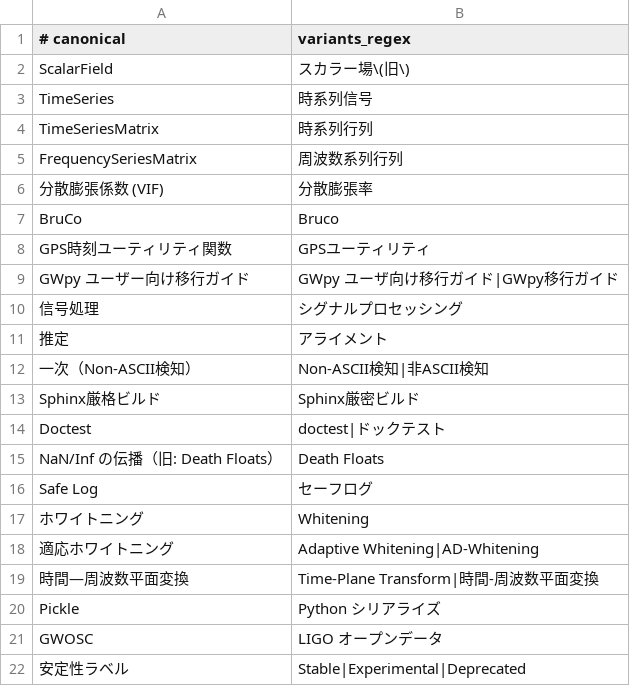
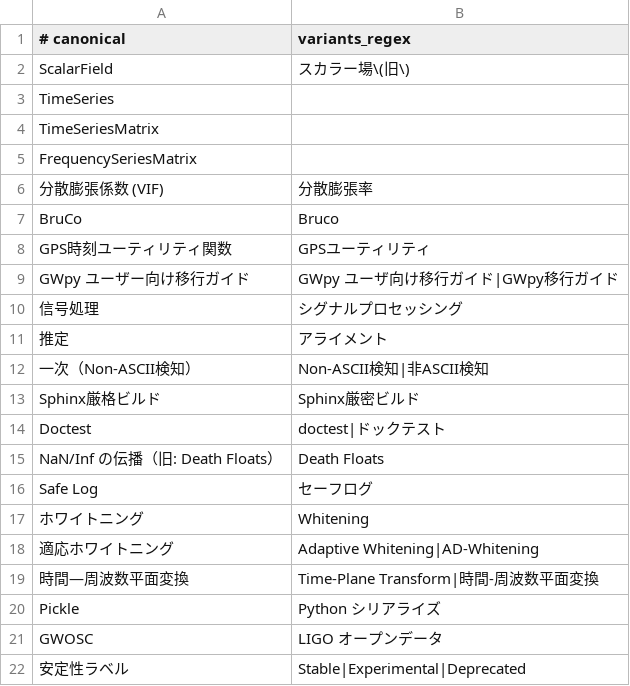
Before and after one commit to tatsuki-washimi/gwexpy, a CSV file: scripts/terms.csv, drawn as a sheet.

```diff
--- a/scripts/terms.csv
+++ b/scripts/terms.csv
@@ -2,5 +2,5 @@
 ScalarField,スカラー場\(旧\)
-TimeSeries,時系列信号
-TimeSeriesMatrix,時系列行列
-FrequencySeriesMatrix,周波数系列行列
+TimeSeries,
+TimeSeriesMatrix,
+FrequencySeriesMatrix,
 分散膨張係数 (VIF),分散膨張率
```
Also changed, not shown: 7 other files.
